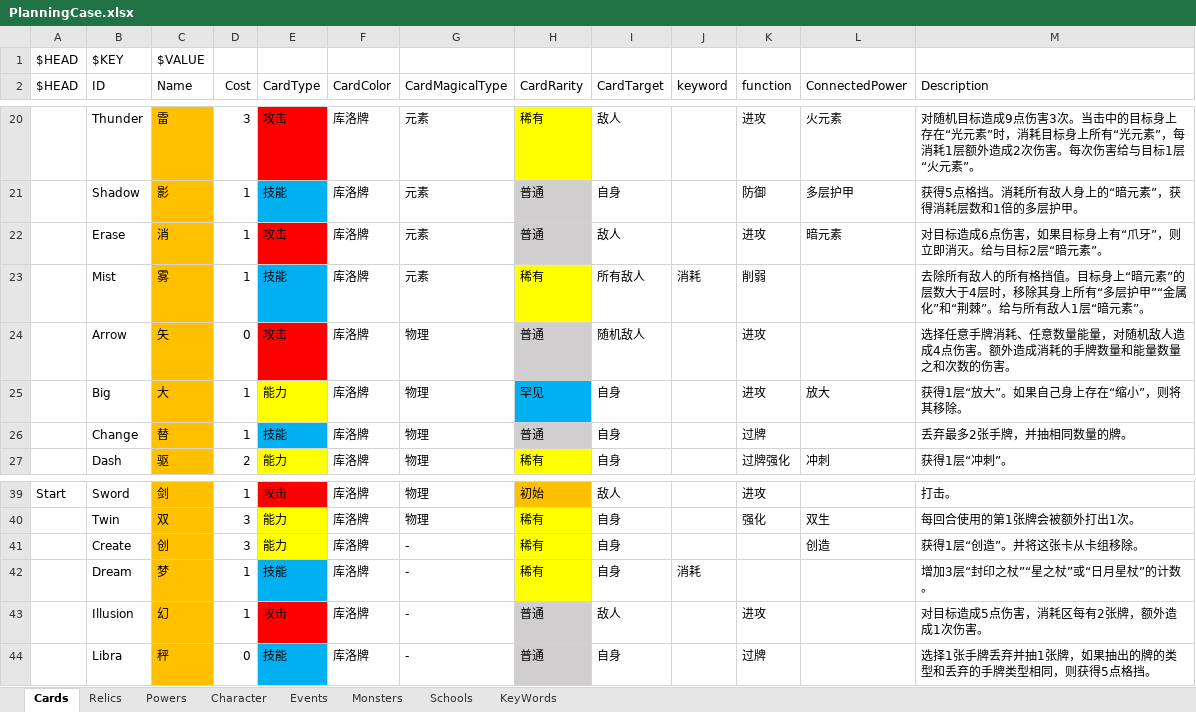
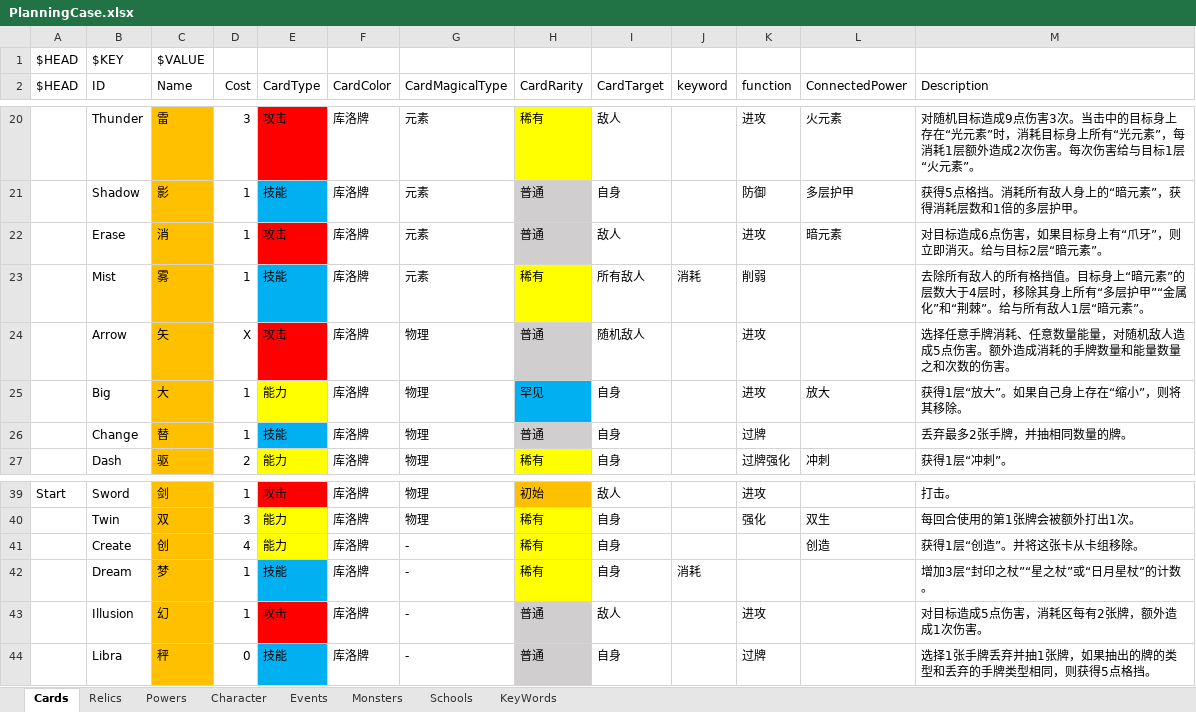
Before and after one commit to tuzishu/KinomotoSakuraMod, an Excel workbook: Excel/PlanningCase.xlsx, sheet Cards, drawn as a sheet; only a part is shown, gaps mark what is left out; values as stored, in another font and other column widths than the file's, no borders; the diff names each change by its address in the sheet, - before the commit and + after, or states it on an @@ line.

```diff
--- a/Excel/PlanningCase.xlsx (sheet Cards)
+++ b/Excel/PlanningCase.xlsx (sheet Cards)
-D24 (Cost): 0
+D24 (Cost): X
-M24 (Description): …敌人造成4点伤害。…
+M24 (Description): …敌人造成5点伤害。…
-D41 (Cost): 3
+D41 (Cost): 4
```
Also changed, not shown: 4 other files.
